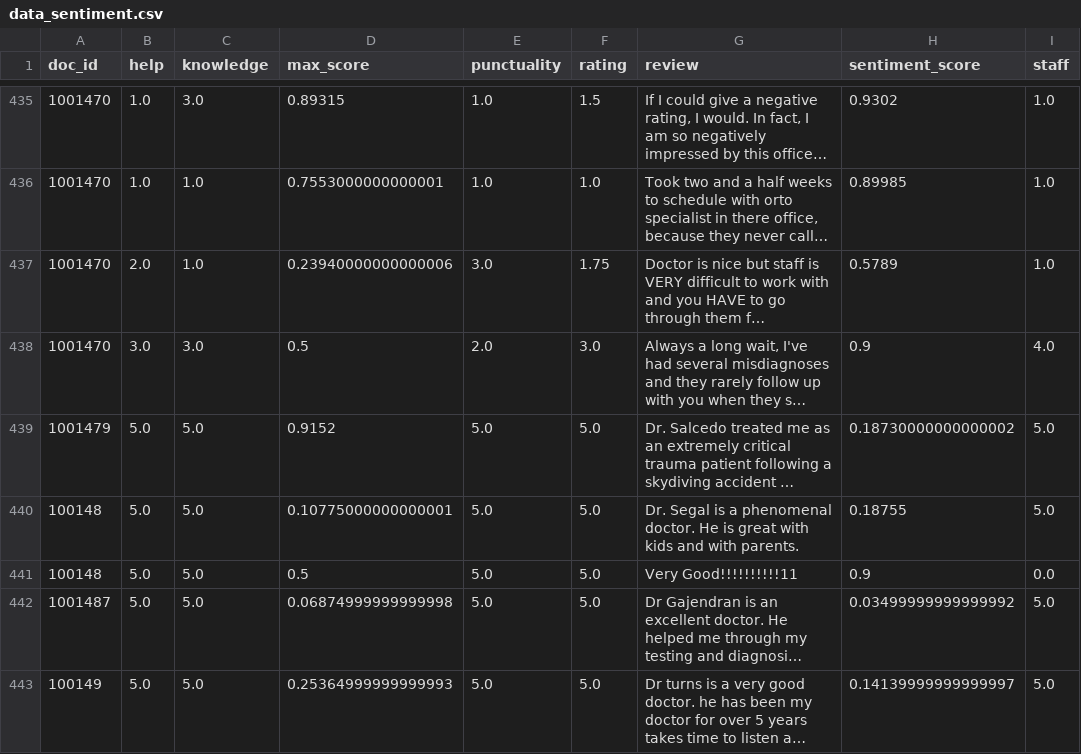
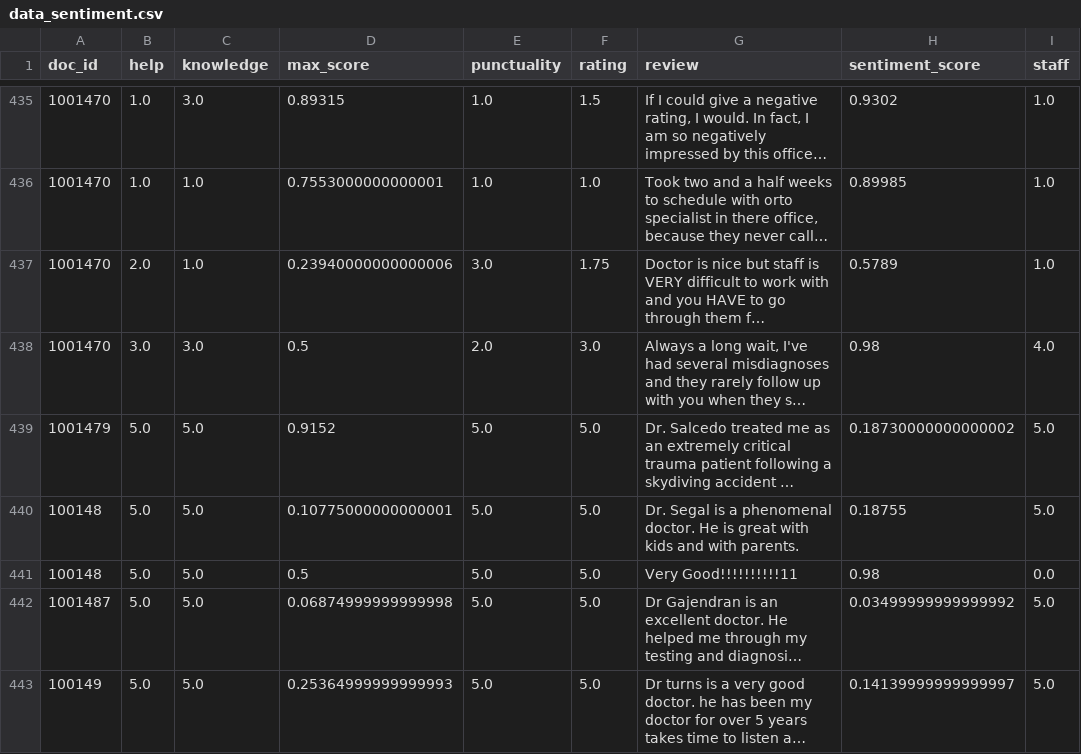
Before and after one commit to harshaneelhg/Online-Doctor-Reviews-Analysis, a CSV file: Data/data_sentiment.csv, drawn as a sheet; only a part is shown, gaps mark what is left out; long unchanged cells end in …; the diff covers the shown part only; the diff names each change by its address in the sheet, - before the commit and + after, or states it on an @@ line.

```diff
--- a/Data/data_sentiment.csv
+++ b/Data/data_sentiment.csv
-H438 (sentiment_score): 0.9
+H438 (sentiment_score): 0.98
-H441 (sentiment_score): 0.9
+H441 (sentiment_score): 0.98
```
Also changed, not shown: 26 edited cells elsewhere in this file, 5 other files.
